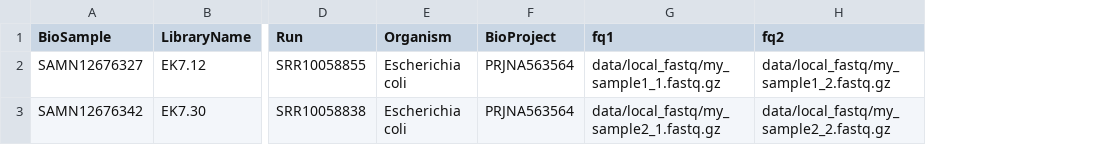
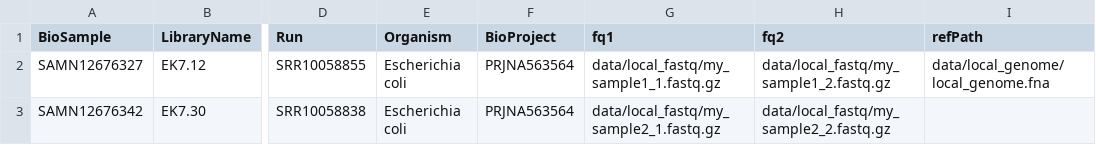
Before and after one commit to harvardinformatics/snpArcher, a CSV file: .test/ecoli/config/ecoli_samples.csv, drawn as a sheet; only a part is shown, gaps mark what is left out; the diff names each change by its address in the sheet, - before the commit and + after, or states it on an @@ line.

Commit message:
add local reference feature and test

```diff
--- a/.test/ecoli/config/ecoli_samples.csv
+++ b/.test/ecoli/config/ecoli_samples.csv
+column I (refPath), row 2: data/local_genome/local_genome.fna
```
Also changed, not shown: 3 other files.
